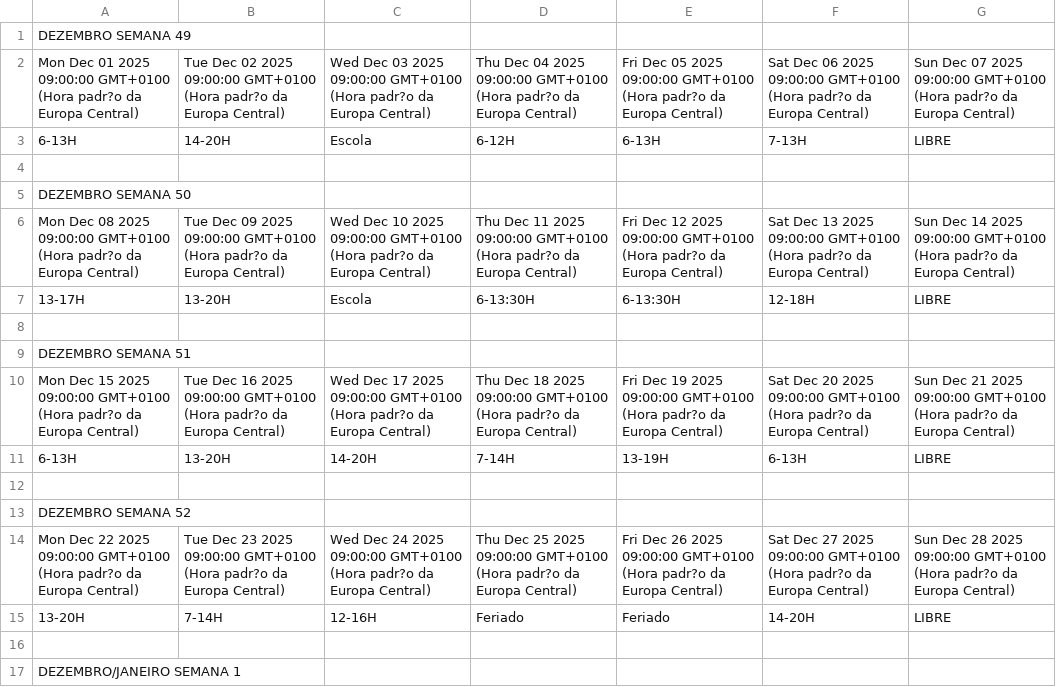
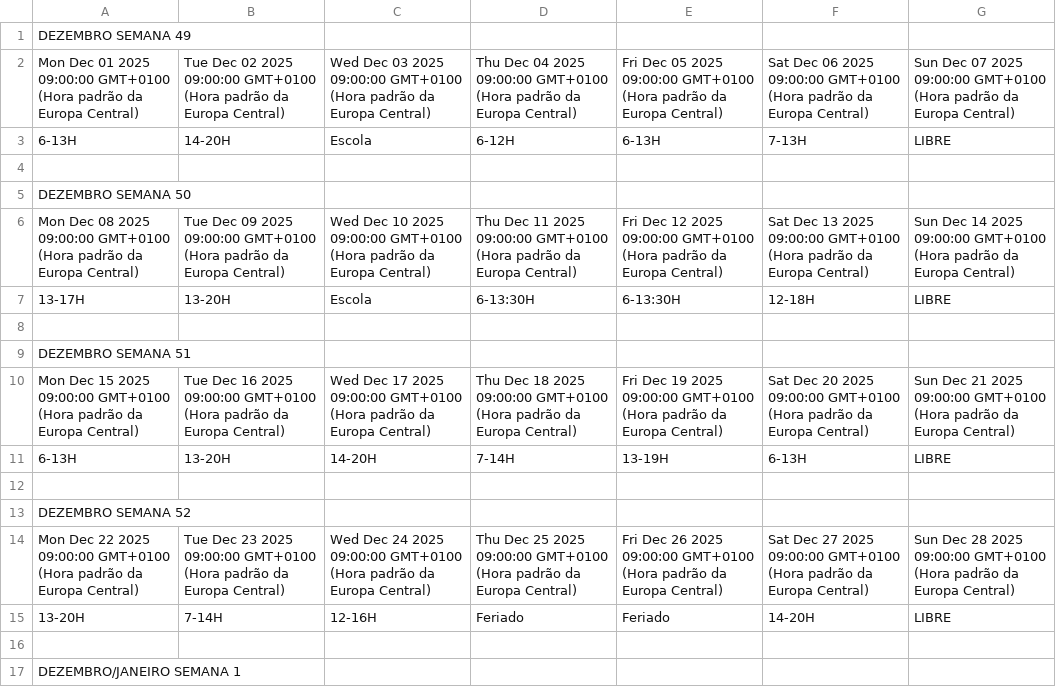
Before and after one commit to ledledledlsc/Horarios_Trabalho, a CSV file: Horarios_Trabalho.csv, drawn as a sheet; only a part is shown; the diff covers the shown part only.

Commit message:
Atualizar Horarios_Trabalho.csv via Google Sheets

```diff
--- a/Horarios_Trabalho.csv
+++ b/Horarios_Trabalho.csv
@@ -1,3 +1,3 @@
 DEZEMBRO SEMANA 49,,,,,,
-Mon Dec 01 2025 09:00:00 GMT+0100 (Hora padr?o da Europa Central),Tue Dec 02 2025 09:00:00 GMT+0100 (Hora padr?o da Europa Central),Wed Dec 03 2025 09:00:00 GMT+0100 (Hora padr?o da Europa Central),Thu Dec 04 2025 09:00:00 GMT+0100 (Hora padr?o da Europa Central),Fri Dec 05 2025 09:00:00 GMT+0100 (Hora padr?o da Europa Central),Sat Dec 06 2025 09:00:00 GMT+0100 (Hora padr?o da Europa Central),Sun Dec 07 2025 09:00:00 GMT+0100 (Hora padr?o da Europa Central)
+Mon Dec 01 2025 09:00:00 GMT+0100 (Hora padrão da Europa Central),Tue Dec 02 2025 09:00:00 GMT+0100 (Hora padrão da Europa Central),Wed Dec 03 2025 09:00:00 GMT+0100 (Hora padrão da Europa Central),Thu Dec 04 2025 09:00:00 GMT+0100 (Hora padrão da Europa Central),Fri Dec 05 2025 09:00:00 GMT+0100 (Hora padrão da Europa Central),Sat Dec 06 2025 09:00:00 GMT+0100 (Hora padrão da Europa Central),Sun Dec 07 2025 09:00:00 GMT+0100 (Hora padrão da Europa Central)
 6-13H,14-20H,Escola,6-12H,6-13H,7-13H,LIBRE
@@ -5,3 +5,3 @@ Mon Dec 01 2025 09:00:00 GMT+0100 (Hora padr?o da Europa Central),Tue Dec 02 202
 DEZEMBRO SEMANA 50,,,,,,
-Mon Dec 08 2025 09:00:00 GMT+0100 (Hora padr?o da Europa Central),Tue Dec 09 2025 09:00:00 GMT+0100 (Hora padr?o da Europa Central),Wed Dec 10 2025 09:00:00 GMT+0100 (Hora padr?o da Europa Central),Thu Dec 11 2025 09:00:00 GMT+0100 (Hora padr?o da Europa Central),Fri Dec 12 2025 09:00:00 GMT+0100 (Hora padr?o da Europa Central),Sat Dec 13 2025 09:00:00 GMT+0100 (Hora padr?o da Europa Central),Sun Dec 14 2025 09:00:00 GMT+0100 (Hora padr?o da Europa Central)
+Mon Dec 08 2025 09:00:00 GMT+0100 (Hora padrão da Europa Central),Tue Dec 09 2025 09:00:00 GMT+0100 (Hora padrão da Europa Central),Wed Dec 10 2025 09:00:00 GMT+0100 (Hora padrão da Europa Central),Thu Dec 11 2025 09:00:00 GMT+0100 (Hora padrão da Europa Central),Fri Dec 12 2025 09:00:00 GMT+0100 (Hora padrão da Europa Central),Sat Dec 13 2025 09:00:00 GMT+0100 (Hora padrão da Europa Central),Sun Dec 14 2025 09:00:00 GMT+0100 (Hora padrão da Europa Central)
 13-17H,13-20H,Escola,6-13:30H,6-13:30H,12-18H,LIBRE
@@ -9,3 +9,3 @@ Mon Dec 08 2025 09:00:00 GMT+0100 (Hora padr?o da Europa Central),Tue Dec 09 202
 DEZEMBRO SEMANA 51,,,,,,
-Mon Dec 15 2025 09:00:00 GMT+0100 (Hora padr?o da Europa Central),Tue Dec 16 2025 09:00:00 GMT+0100 (Hora padr?o da Europa Central),Wed Dec 17 2025 09:00:00 GMT+0100 (Hora padr?o da Europa Central),Thu Dec 18 2025 09:00:00 GMT+0100 (Hora padr?o da Europa Central),Fri Dec 19 2025 09:00:00 GMT+0100 (Hora padr?o da Europa Central),Sat Dec 20 2025 09:00:00 GMT+0100 (Hora padr?o da Europa Central),Sun Dec 21 2025 09:00:00 GMT+0100 (Hora padr?o da Europa Central)
+Mon Dec 15 2025 09:00:00 GMT+0100 (Hora padrão da Europa Central),Tue Dec 16 2025 09:00:00 GMT+0100 (Hora padrão da Europa Central),Wed Dec 17 2025 09:00:00 GMT+0100 (Hora padrão da Europa Central),Thu Dec 18 2025 09:00:00 GMT+0100 (Hora padrão da Europa Central),Fri Dec 19 2025 09:00:00 GMT+0100 (Hora padrão da Europa Central),Sat Dec 20 2025 09:00:00 GMT+0100 (Hora padrão da Europa Central),Sun Dec 21 2025 09:00:00 GMT+0100 (Hora padrão da Europa Central)
 6-13H,13-20H,14-20H,7-14H,13-19H,6-13H,LIBRE
@@ -13,3 +13,3 @@ Mon Dec 15 2025 09:00:00 GMT+0100 (Hora padr?o da Europa Central),Tue Dec 16 202
 DEZEMBRO SEMANA 52,,,,,,
-Mon Dec 22 2025 09:00:00 GMT+0100 (Hora padr?o da Europa Central),Tue Dec 23 2025 09:00:00 GMT+0100 (Hora padr?o da Europa Central),Wed Dec 24 2025 09:00:00 GMT+0100 (Hora padr?o da Europa Central),Thu Dec 25 2025 09:00:00 GMT+0100 (Hora padr?o da Europa Central),Fri Dec 26 2025 09:00:00 GMT+0100 (Hora padr?o da Europa Central),Sat Dec 27 2025 09:00:00 GMT+0100 (Hora padr?o da Europa Central),Sun Dec 28 2025 09:00:00 GMT+0100 (Hora padr?o da Europa Central)
+Mon Dec 22 2025 09:00:00 GMT+0100 (Hora padrão da Europa Central),Tue Dec 23 2025 09:00:00 GMT+0100 (Hora padrão da Europa Central),Wed Dec 24 2025 09:00:00 GMT+0100 (Hora padrão da Europa Central),Thu Dec 25 2025 09:00:00 GMT+0100 (Hora padrão da Europa Central),Fri Dec 26 2025 09:00:00 GMT+0100 (Hora padrão da Europa Central),Sat Dec 27 2025 09:00:00 GMT+0100 (Hora padrão da Europa Central),Sun Dec 28 2025 09:00:00 GMT+0100 (Hora padrão da Europa Central)
 13-20H,7-14H,12-16H,Feriado,Feriado,14-20H,LIBRE
```
Also changed, not shown: 35 edited cells elsewhere in this file.
